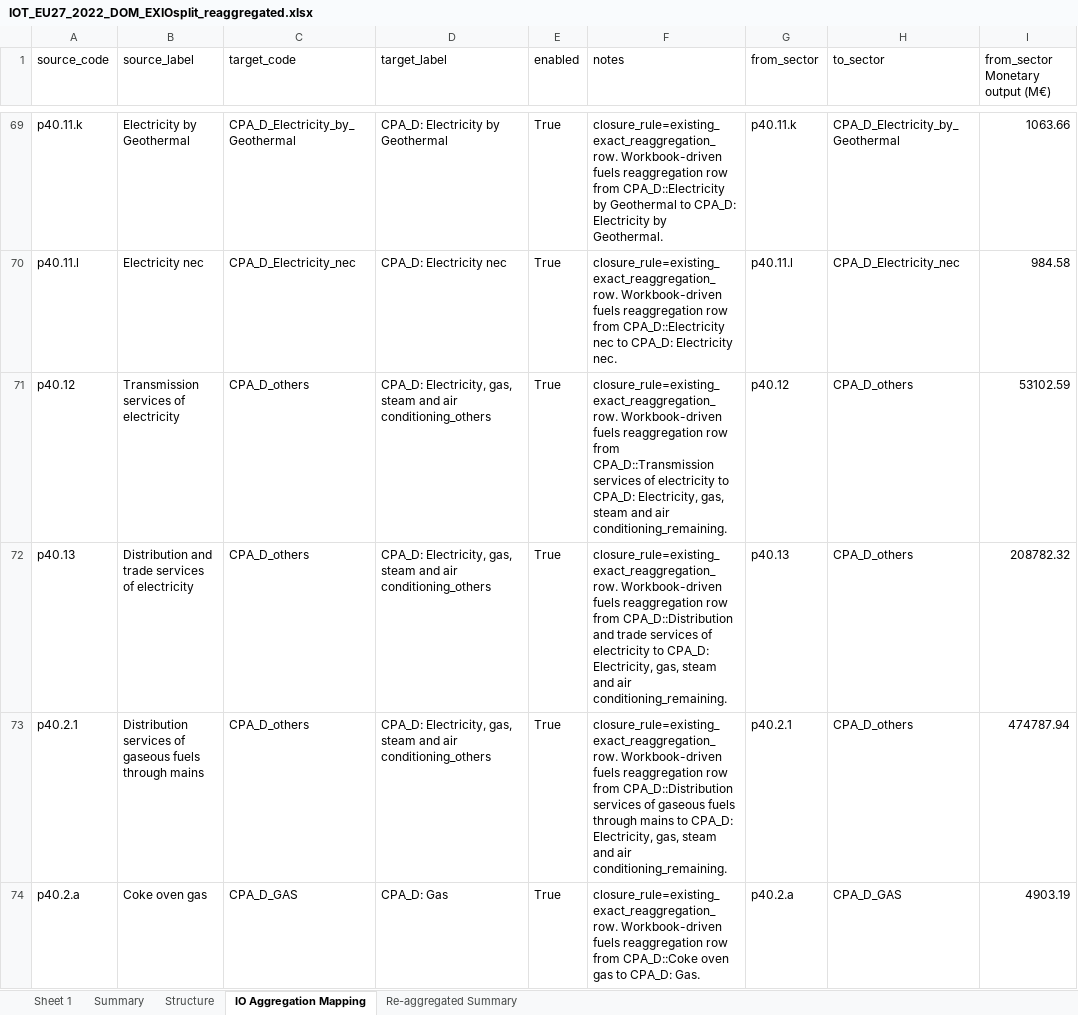
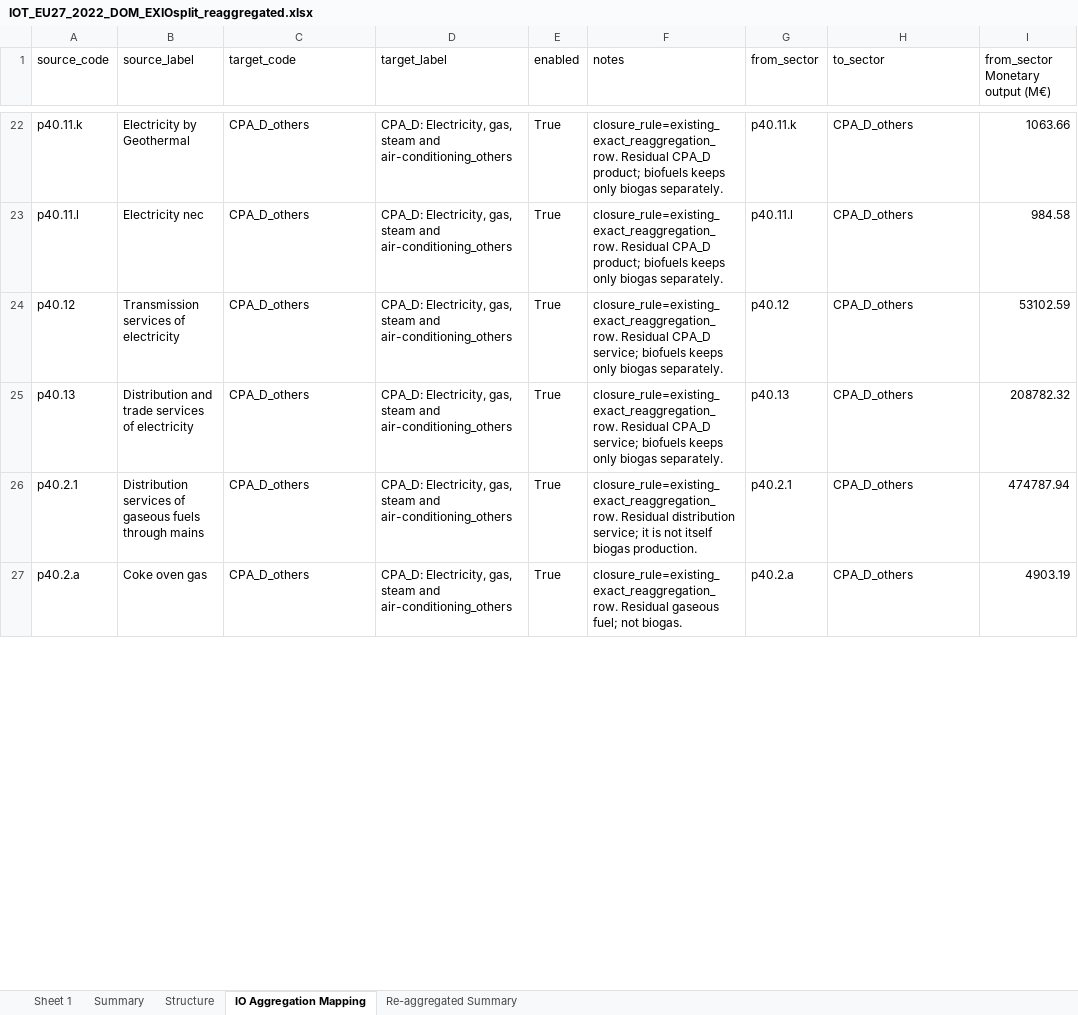
Before and after one commit to LucieCherpin/bioenergy_macroeconomic_resilience_EU, an Excel workbook: IOT_EU27_2022_DOM_EXIOsplit_reaggregated.xlsx, sheet IO Aggregation Mapping, drawn as a sheet; only a part is shown, gaps mark what is left out; values as stored, in another font and other column widths than the file's, no borders; addresses are those after the commit; the diff covers the shown part only; the diff names each change by its address in the sheet, - before the commit and + after, or states it on an @@ line.

Commit message:
Updated the dis/re-aggreagted IOT for EU27 for year 2022 using the biofuels pipeline that only splits4 biofuels sectors out of 2 CPA sectors.
Updated the env extensions with F_Y (final use extensiosn) as well for domestic flow.

Also added the exio level i.e. 200 product sector level env extensions for domestic flow.

```diff
--- a/IOT_EU27_2022_DOM_EXIOsplit_reaggregated.xlsx (sheet IO Aggregation Mapping)
+++ b/IOT_EU27_2022_DOM_EXIOsplit_reaggregated.xlsx (sheet IO Aggregation Mapping)
-C22 (target_code): CPA_D_Electricity_by_Geothermal
+C22 (target_code): CPA_D_others
-D22 (target_label): CPA_D: Electricity by Geothermal
+D22 (target_label): CPA_D: Electricity, gas, steam and air-conditioning_others
-F22 (notes): closure_rule=existing_exact_reaggregation_row. Workbook-driven fuels reaggregation row from CPA_D::Electricity by Geothermal to CPA_D: Electricity by Geothermal.
+F22 (notes): closure_rule=existing_exact_reaggregation_row. Residual CPA_D product; biofuels keeps only biogas separately.
-H22 (to_sector): CPA_D_Electricity_by_Geothermal
+H22 (to_sector): CPA_D_others
-C23 (target_code): CPA_D_Electricity_nec
+C23 (target_code): CPA_D_others
-D23 (target_label): CPA_D: Electricity nec
+D23 (target_label): CPA_D: Electricity, gas, steam and air-conditioning_others
-F23 (notes): closure_rule=existing_exact_reaggregation_row. Workbook-driven fuels reaggregation row from CPA_D::Electricity nec to CPA_D: Electricity nec.
+F23 (notes): closure_rule=existing_exact_reaggregation_row. Residual CPA_D product; biofuels keeps only biogas separately.
-H23 (to_sector): CPA_D_Electricity_nec
+H23 (to_sector): CPA_D_others
-D24:D26 (target_label): …steam and air conditioning_others
+D24:D26 (target_label): …steam and air-conditioning_others
-F24 (notes): closure_rule=existing_exact_reaggregation_row. Workbook-driven fuels reaggregation row from CPA_D::Transmission services of electricity to CPA_D: Electricity, gas, steam and air conditioning_remaining.
+F24 (notes): closure_rule=existing_exact_reaggregation_row. Residual CPA_D service; biofuels keeps only biogas separately.
-F25 (notes): closure_rule=existing_exact_reaggregation_row. Workbook-driven fuels reaggregation row from CPA_D::Distribution and trade services of electricity to CPA_D: Electricity, gas, steam and air conditioning_remaining.
+F25 (notes): closure_rule=existing_exact_reaggregation_row. Residual CPA_D service; biofuels keeps only biogas separately.
-F26 (notes): closure_rule=existing_exact_reaggregation_row. Workbook-driven fuels reaggregation row from CPA_D::Distribution services of gaseous fuels through mains to CPA_D: Electricity, gas, steam and air conditioning_remaining.
+F26 (notes): closure_rule=existing_exact_reaggregation_row. Residual distribution service; it is not itself biogas production.
-C27 (target_code): CPA_D_GAS
+C27 (target_code): CPA_D_others
-D27 (target_label): CPA_D: Gas
+D27 (target_label): CPA_D: Electricity, gas, steam and air-conditioning_others
-F27 (notes): closure_rule=existing_exact_reaggregation_row. Workbook-driven fuels reaggregation row from CPA_D::Coke oven gas to CPA_D: Gas.
+F27 (notes): closure_rule=existing_exact_reaggregation_row. Residual gaseous fuel; not biogas.
-H27 (to_sector): CPA_D_GAS
+H27 (to_sector): CPA_D_others
```
Also changed, not shown: 47 removed rows and 65 edited cells elsewhere in this sheet, sheet Sheet 1, sheet Re-aggregated Summary, sheet Structure, IOT_EU27_2022_IMP_EXIOsplit_reaggregated.xlsx, 3 other files.
